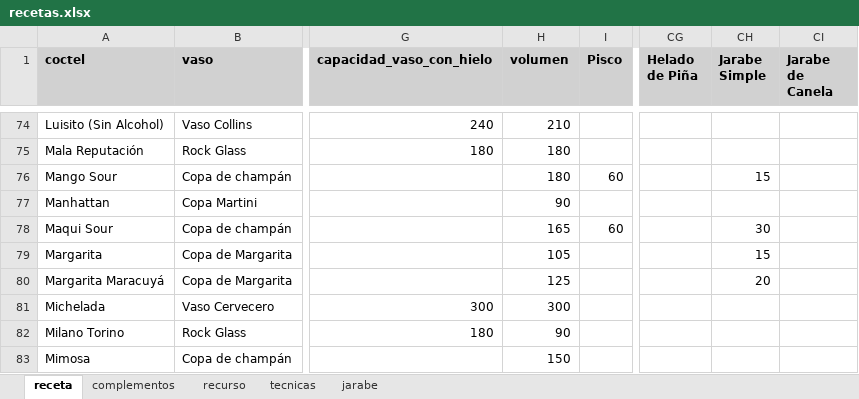
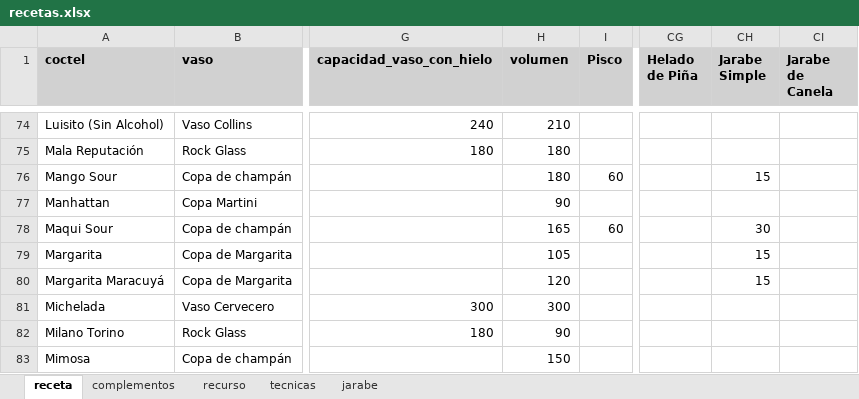
Before and after one commit to cargomir/clubdelicores, an Excel workbook: data/recetas.xlsx, sheet receta, drawn as a sheet; only a part is shown, gaps mark what is left out; values as stored, in another font and other column widths than the file's, no borders; conditional formats not drawn; the diff names each change by its address in the sheet, - before the commit and + after, or states it on an @@ line.

```diff
--- a/data/recetas.xlsx (sheet receta)
+++ b/data/recetas.xlsx (sheet receta)
-H80 (volumen): 125
+H80 (volumen): 120
-CH80 (Jarabe Simple): 20
+CH80 (Jarabe Simple): 15
```
Also changed, not shown: sheet recurso.
